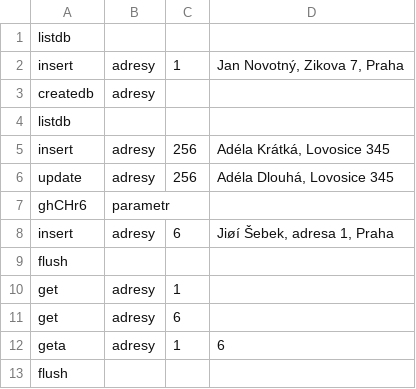
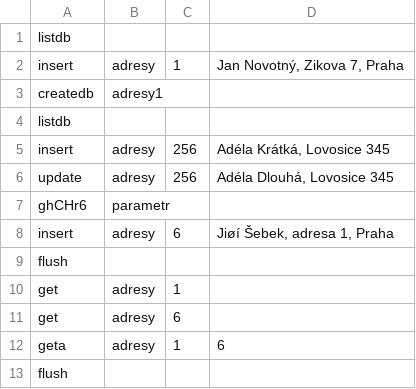
Before and after one commit to baembei/Navrh-softwarovych-systemu, a CSV file: RMI_Server/data/conf.csv, drawn as a sheet.

```diff
--- a/RMI_Server/data/conf.csv
+++ b/RMI_Server/data/conf.csv
@@ -2,3 +2,3 @@
 "insert";"adresy";"1";"Jan Novotný, Zikova 7, Praha"
-"createdb";"adresy";;
+"createdb";"adresy1";;
 "listdb";;;
```
Also changed, not shown: 6 other files.
